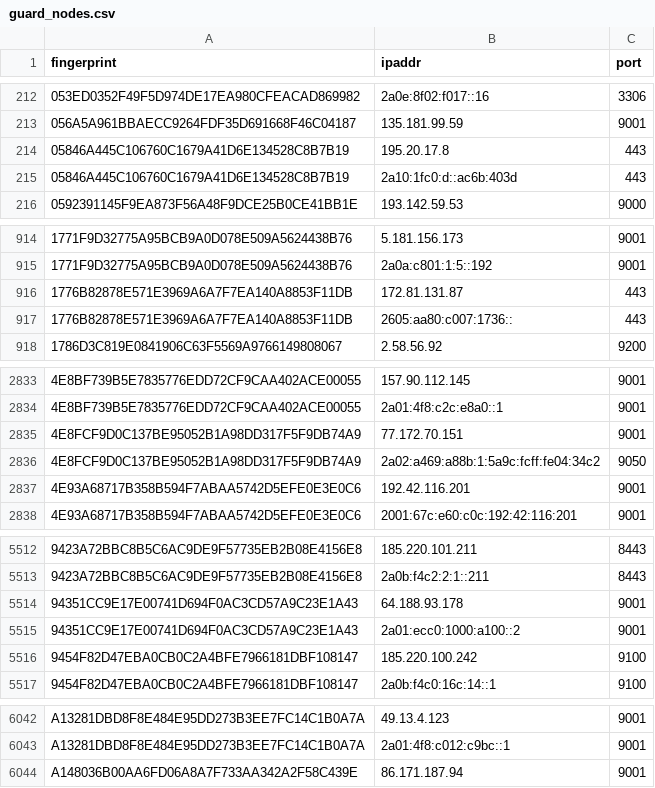
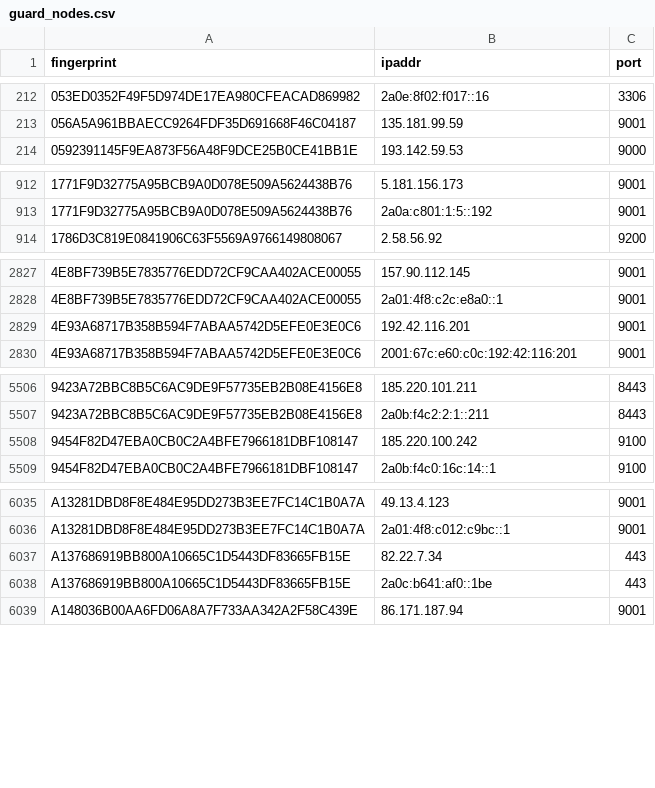
Before and after one commit to 0xPratikPatil/peel-the-net, a CSV file: dataset/guard_nodes.csv, drawn as a sheet; only a part is shown, gaps mark what is left out; removed rows and columns are numbered as before the commit, all else as after; the diff covers the shown part only; the diff names each change by its address in the sheet, - before the commit and + after, or states it on an @@ line.

```diff
--- a/dataset/guard_nodes.csv
+++ b/dataset/guard_nodes.csv
-row 214: 05846A445C106760C1679A41D6E134528C8B7B19 | 195.20.17.8 | 443
-row 215: 05846A445C106760C1679A41D6E134528C8B7B19 | 2a10:1fc0:d::ac6b:403d | 443
-row 916: 1776B82878E571E3969A6A7F7EA140A8853F11DB | 172.81.131.87 | 443
-row 917: 1776B82878E571E3969A6A7F7EA140A8853F11DB | 2605:aa80:c007:1736:: | 443
-row 2835: 4E8FCF9D0C137BE95052B1A98DD317F5F9DB74A9 | 77.172.70.151 | 9001
-row 2836: 4E8FCF9D0C137BE95052B1A98DD317F5F9DB74A9 | 2a02:a469:a88b:1:5a9c:fcff:fe04:34c2 | 9050
-row 5514: 94351CC9E17E00741D694F0AC3CD57A9C23E1A43 | 64.188.93.178 | 9001
-row 5515: 94351CC9E17E00741D694F0AC3CD57A9C23E1A43 | 2a01:ecc0:1000:a100::2 | 9001
+row 6037: A137686919BB800A10665C1D5443DF83665FB15E | 82.22.7.34 | 443
+row 6038: A137686919BB800A10665C1D5443DF83665FB15E | 2a0c:b641:af0::1be | 443
```
Also changed, not shown: 4 added rows, 2 removed rows and 1 edited cell elsewhere in this file, dataset/all_nodes.csv, dataset/exit_nodes.csv, 3 other files.
